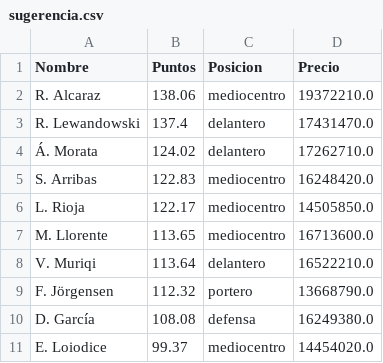
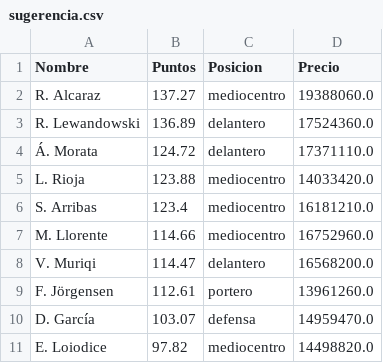
Before and after one commit to jamesyul/Cyber-Football_PCI, a CSV file: ML/Random Forest/sugerencia.csv, drawn as a sheet.

```diff
--- a/ML/Random Forest/sugerencia.csv
+++ b/ML/Random Forest/sugerencia.csv
@@ -1,11 +1,11 @@
 Nombre,Puntos,Posicion,Precio
-R. Alcaraz,138.06,mediocentro,19372210.0
-R. Lewandowski,137.4,delantero,17431470.0
-Á. Morata,124.02,delantero,17262710.0
-S. Arribas,122.83,mediocentro,16248420.0
-L. Rioja,122.17,mediocentro,14505850.0
-M. Llorente,113.65,mediocentro,16713600.0
-V. Muriqi,113.64,delantero,16522210.0
-F. Jörgensen,112.32,portero,13668790.0
-D. García,108.08,defensa,16249380.0
-E. Loiodice,99.37,mediocentro,14454020.0
+R. Alcaraz,137.27,mediocentro,19388060.0
+R. Lewandowski,136.89,delantero,17524360.0
+Á. Morata,124.72,delantero,17371110.0
+L. Rioja,123.88,mediocentro,14033420.0
+S. Arribas,123.4,mediocentro,16181210.0
+M. Llorente,114.66,mediocentro,16752960.0
+V. Muriqi,114.47,delantero,16568200.0
+F. Jörgensen,112.61,portero,13961260.0
+D. García,103.07,defensa,14959470.0
+E. Loiodice,97.82,mediocentro,14498820.0
```
Also changed, not shown: ML/Red Neuronales/predicciones.csv, 5 other files.
